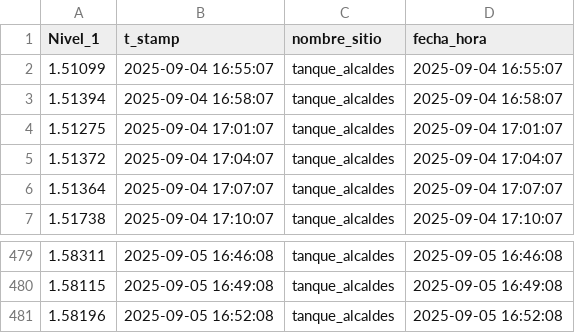
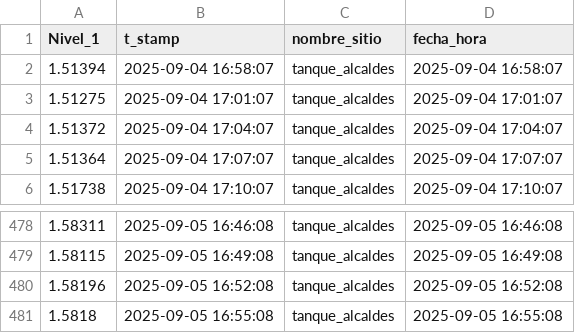
Before and after one commit to Oraida14/grafica_alcaldes, a CSV file: static/tanque_alcaldes.csv, drawn as a sheet; only a part is shown, gaps mark what is left out; removed rows and columns are numbered as before the commit, all else as after; the diff names each change by its address in the sheet, - before the commit and + after, or states it on an @@ line.

Commit message:
Update tanque_alcaldes.csv 2025-09-05 16:58:02

```diff
--- a/static/tanque_alcaldes.csv
+++ b/static/tanque_alcaldes.csv
-row 2: 1.51099 | 2025-09-04 16:55:07 | tanque_alcaldes | 2025-09-04 16:55:07
+row 481: 1.5818 | 2025-09-05 16:55:08 | tanque_alcaldes | 2025-09-05 16:55:08
```
